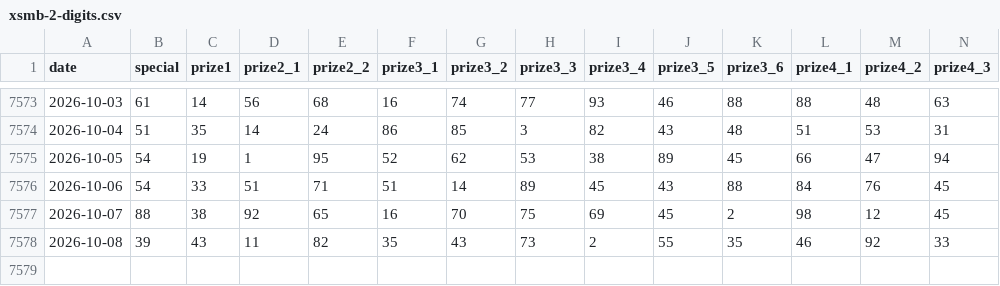
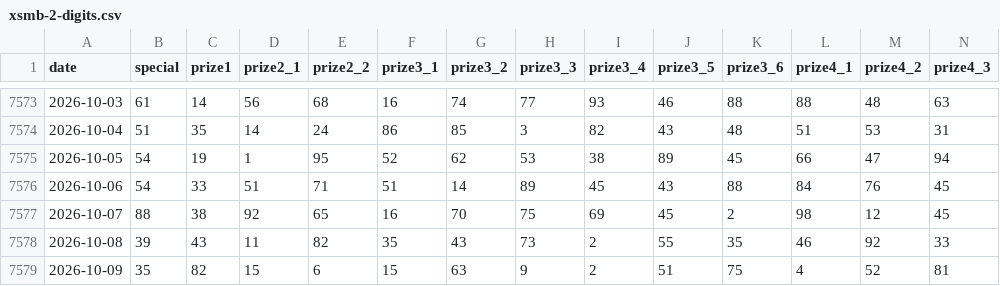
Before and after one commit to thieucong98/vietnam-lottery-hub, a CSV file: data/xsmb/xsmb-2-digits.csv, drawn as a sheet; only a part is shown, gaps mark what is left out; rows hold the shown columns only; the diff names each change by its address in the sheet, - before the commit and + after, or states it on an @@ line.

```diff
--- a/data/xsmb/xsmb-2-digits.csv
+++ b/data/xsmb/xsmb-2-digits.csv
+row 7579: 2026-10-09 | 35 | 82 | 15 | 6 | 15 | 63 | 9 | 2 | 51 | 75 | 4 | 52 | 81
```
Also changed, not shown: 34 other files.
